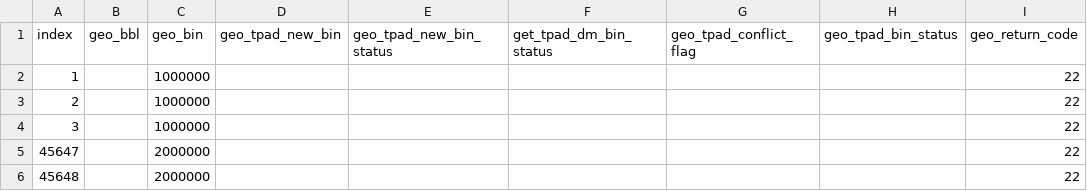
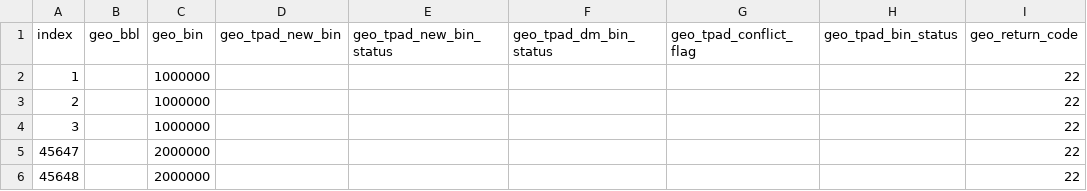
Before and after one commit to NYCPlanning/db-geocode-bins-tpad, a CSV file: output/bin_geocode_tpad.csv, drawn as a sheet; only a part is shown; the diff names each change by its address in the sheet, - before the commit and + after, or states it on an @@ line.

```diff
--- a/output/bin_geocode_tpad.csv
+++ b/output/bin_geocode_tpad.csv
-F1: get_tpad_dm_bin_status
+F1: geo_tpad_dm_bin_status
```
Also changed, not shown: output/bin_geocode_tpad_errors.csv, 3 other files.
